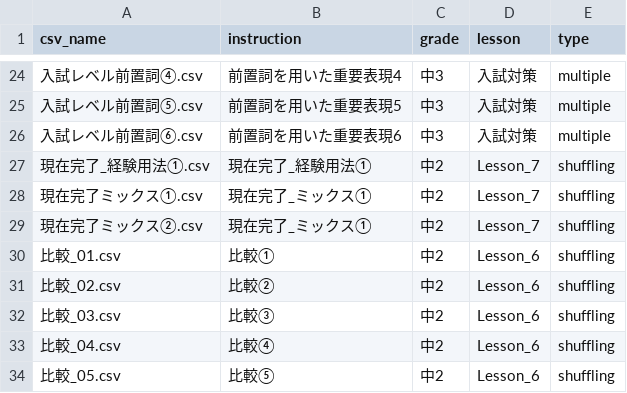
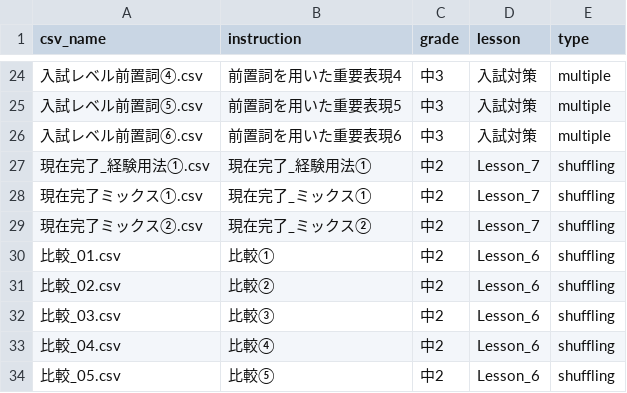
Before and after one commit to boost-ogawa/english-booster, a CSV file: shuffle_data/questions_select.csv, drawn as a sheet; only a part is shown, gaps mark what is left out; the diff names each change by its address in the sheet, - before the commit and + after, or states it on an @@ line.

Commit message:
shuffle.py実験

```diff
--- a/shuffle_data/questions_select.csv
+++ b/shuffle_data/questions_select.csv
-B29 (instruction): 現在完了_ミックス①
+B29 (instruction): 現在完了_ミックス②
```
